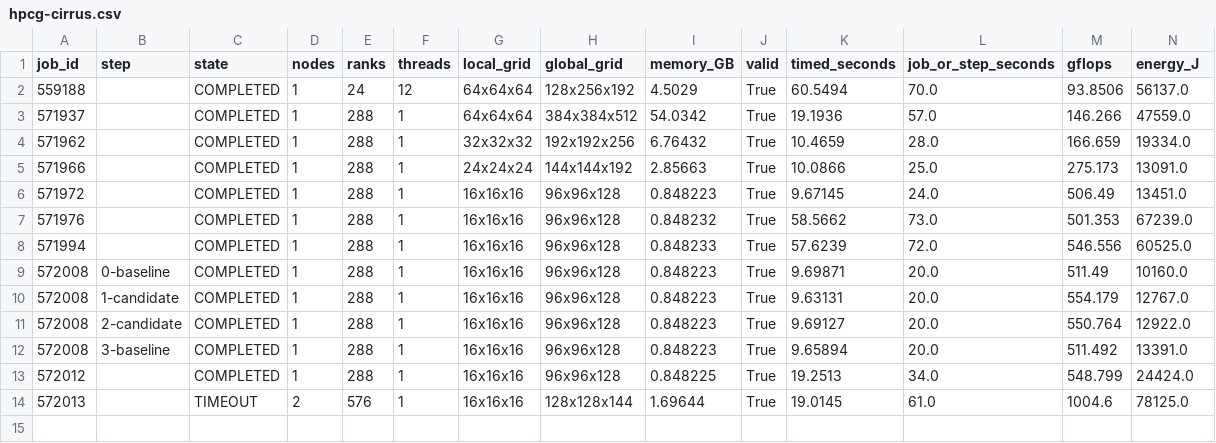
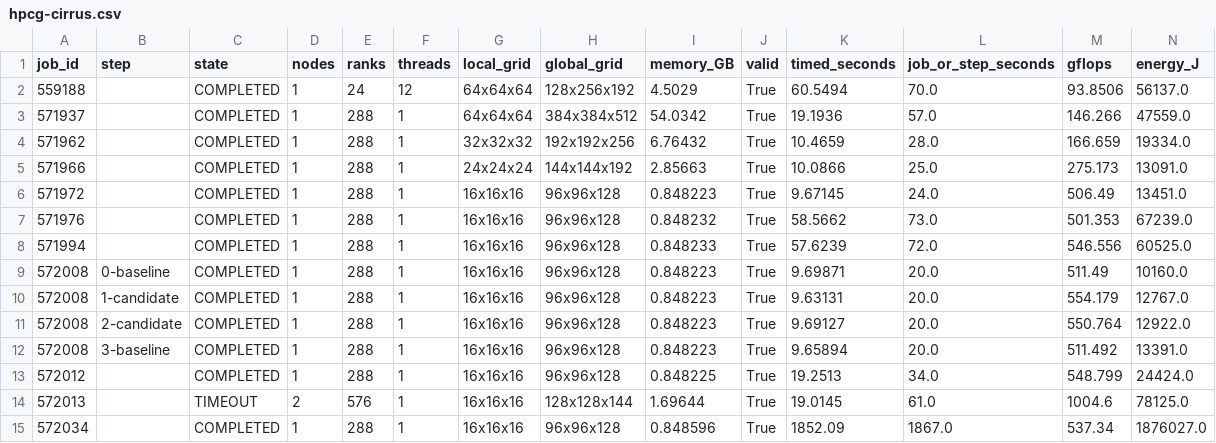
Before and after one commit to PipMY/ciuk-epcc-hpcg, a CSV file: results/hpcg-cirrus.csv, drawn as a sheet; only a part is shown; rows hold the shown columns only; the diff names each change by its address in the sheet, - before the commit and + after, or states it on an @@ line.

Commit message:
Collect final HPCG job status and scaling results

```diff
--- a/results/hpcg-cirrus.csv
+++ b/results/hpcg-cirrus.csv
+row 15: 572034 |  | COMPLETED | 1 | 288 | 1 | 16x16x16 | 96x96x128 | 0.848596 | True | 1852.09 | 1867.0 | 537.34 | 1876027.0
```
Also changed, not shown: 26 other files.
